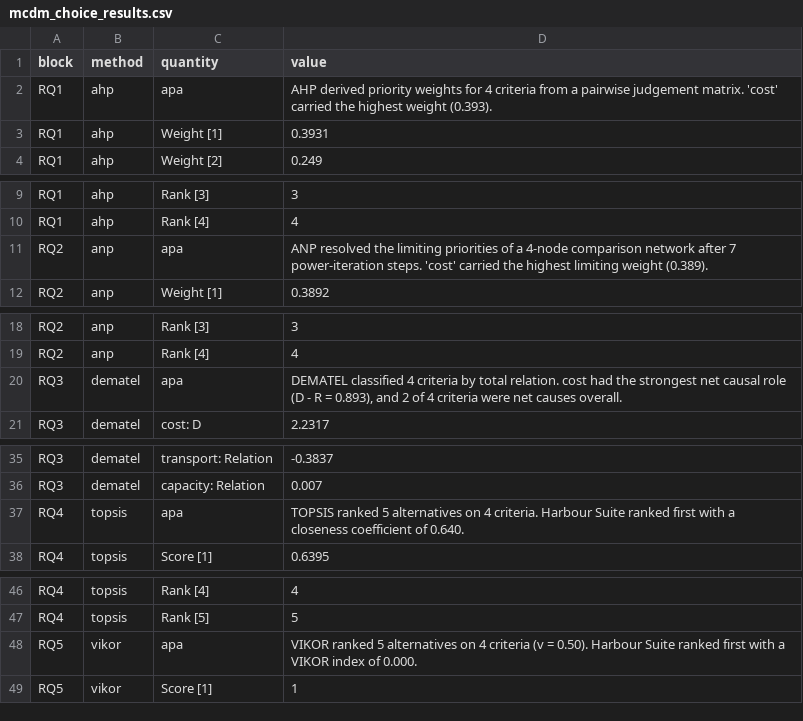
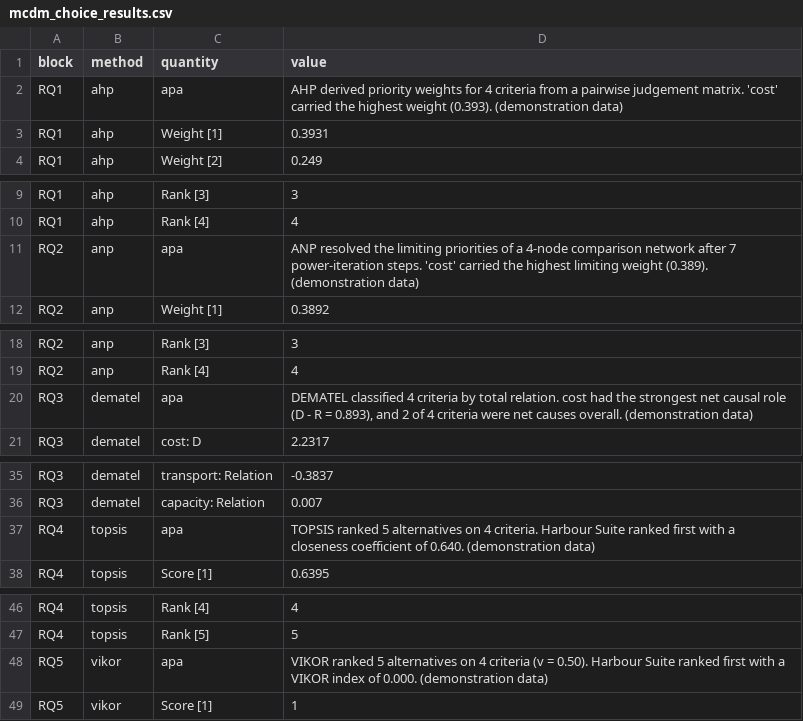
Before and after one commit to MohammedAliSharafuddin/surveyframe, a CSV file: inst/extdata/demos/mcdm_choice_results.csv, drawn as a sheet; only a part is shown, gaps mark what is left out; the diff covers the shown part only.

Commit message:
Outputs made from demonstration data say so (Session 10, owner 2026-11-05, coordinator rulings 2026-11-14: reports and run_analysis_plan()'s apa, detection by the data_status column). New sframe_is_demo_data() reads the data_status column, sframe_demo_stamp() adds (demonstration data) once. run_analysis_plan() ends each APA sentence from demo data with it, in the console as in a report. render_report() stamps the title and, through a flag held while it runs, every table and figure title the 2 engines build (sframe_apa_caption(), sframe_apa_figure(), sframe_apa_figure_open()), and the Quarto template stamps its pipe-table and figure titles from content$demo_data. Both open with a line, Demonstration data, not collected from participants. A copy of the data carries the column, so it stamps in another project. The generator rerun: 24 stored results files carry the stamp in their APA lines, no number changes. Built-in likert_scale report checked by a render: title, opening line and the 27 table and figure titles stamped. ?sframe_demo gains How the demos may be used. NEWS says so. Parity tests are updated at step 5, with the other tests

```diff
--- a/inst/extdata/demos/mcdm_choice_results.csv
+++ b/inst/extdata/demos/mcdm_choice_results.csv
@@ -1,3 +1,3 @@
 "block","method","quantity","value"
-"RQ1","ahp","apa","AHP derived priority weights for 4 criteria from a pairwise judgement matrix. 'cost' carried the highest weight (0.393)."
+"RQ1","ahp","apa","AHP derived priority weights for 4 criteria from a pairwise judgement matrix. 'cost' carried the highest weight (0.393). (demonstration data)"
 "RQ1","ahp","Weight [1]","0.3931"
@@ -10,3 +10,3 @@
 "RQ1","ahp","Rank [4]","4"
-"RQ2","anp","apa","ANP resolved the limiting priorities of a 4-node comparison network after 7 power-iteration steps. 'cost' carried the highest limiting weight (0.389)."
+"RQ2","anp","apa","ANP resolved the limiting priorities of a 4-node comparison network after 7 power-iteration steps. 'cost' carried the highest limiting weight (0.389). (demonstration data)"
 "RQ2","anp","Weight [1]","0.3892"
@@ -19,3 +19,3 @@
 "RQ2","anp","Rank [4]","4"
-"RQ3","dematel","apa","DEMATEL classified 4 criteria by total relation. cost had the strongest net causal role (D - R = 0.893), and 2 of 4 criteria were net causes overall."
+"RQ3","dematel","apa","DEMATEL classified 4 criteria by total relation. cost had the strongest net causal role (D - R = 0.893), and 2 of 4 criteria were net causes overall. (demonstration data)"
 "RQ3","dematel","cost: D","2.2317"
@@ -36,3 +36,3 @@
 "RQ3","dematel","capacity: Relation","0.007"
-"RQ4","topsis","apa","TOPSIS ranked 5 alternatives on 4 criteria. Harbour Suite ranked first with a closeness coefficient of 0.640."
+"RQ4","topsis","apa","TOPSIS ranked 5 alternatives on 4 criteria. Harbour Suite ranked first with a closeness coefficient of 0.640. (demonstration data)"
 "RQ4","topsis","Score [1]","0.6395"
@@ -47,3 +47,3 @@
 "RQ4","topsis","Rank [5]","5"
-"RQ5","vikor","apa","VIKOR ranked 5 alternatives on 4 criteria (v = 0.50). Harbour Suite ranked first with a VIKOR index of 0.000."
+"RQ5","vikor","apa","VIKOR ranked 5 alternatives on 4 criteria (v = 0.50). Harbour Suite ranked first with a VIKOR index of 0.000. (demonstration data)"
 "RQ5","vikor","Score [1]","1"
```
Also changed, not shown: 5 edited cells elsewhere in this file, inst/extdata/demos/correlation_regression_results.csv, inst/extdata/demos/multi_group_results.csv, 28 other files.
